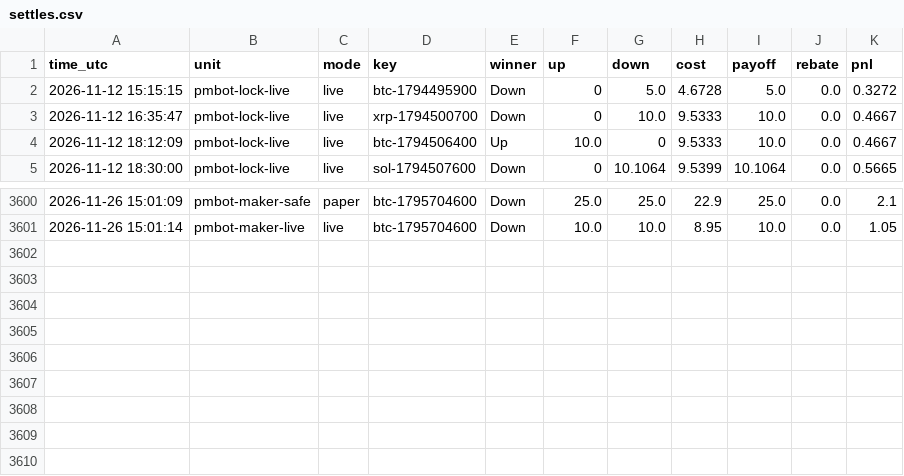
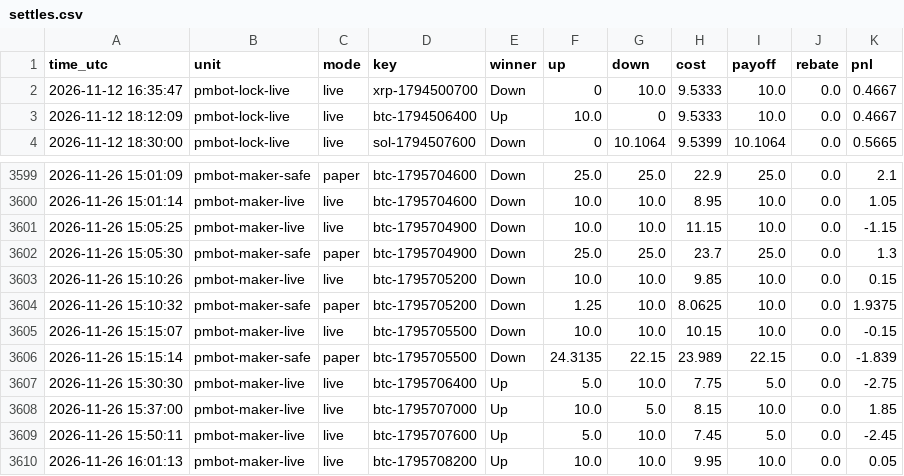
Before and after one commit to sanyamelnik1992-cloud/Polymarket-bot, a CSV file: settles.csv, drawn as a sheet; only a part is shown, gaps mark what is left out; removed rows and columns are numbered as before the commit, all else as after; the diff names each change by its address in the sheet, - before the commit and + after, or states it on an @@ line.

```diff
--- a/settles.csv
+++ b/settles.csv
-row 2: 2026-11-12 15:15:15 | pmbot-lock-live | live | btc-1794495900 | Down | 0 | 5.0 | 4.6728 | 5.0 | 0.0 | 0.3272
+row 3601: 2026-11-26 15:05:25 | pmbot-maker-live | live | btc-1795704900 | Down | 10.0 | 10.0 | 11.15 | 10.0 | 0.0 | -1.15
+row 3602: 2026-11-26 15:05:30 | pmbot-maker-safe | paper | btc-1795704900 | Down | 25.0 | 25.0 | 23.7 | 25.0 | 0.0 | 1.3
+row 3603: 2026-11-26 15:10:26 | pmbot-maker-live | live | btc-1795705200 | Down | 10.0 | 10.0 | 9.85 | 10.0 | 0.0 | 0.15
+row 3604: 2026-11-26 15:10:32 | pmbot-maker-safe | paper | btc-1795705200 | Down | 1.25 | 10.0 | 8.0625 | 10.0 | 0.0 | 1.9375
+row 3605: 2026-11-26 15:15:07 | pmbot-maker-live | live | btc-1795705500 | Down | 10.0 | 10.0 | 10.15 | 10.0 | 0.0 | -0.15
+row 3606: 2026-11-26 15:15:14 | pmbot-maker-safe | paper | btc-1795705500 | Down | 24.3135 | 22.15 | 23.989 | 22.15 | 0.0 | -1.839
+row 3607: 2026-11-26 15:30:30 | pmbot-maker-live | live | btc-1795706400 | Up | 5.0 | 10.0 | 7.75 | 5.0 | 0.0 | -2.75
+row 3608: 2026-11-26 15:37:00 | pmbot-maker-live | live | btc-1795707000 | Up | 10.0 | 5.0 | 8.15 | 10.0 | 0.0 | 1.85
+row 3609: 2026-11-26 15:50:11 | pmbot-maker-live | live | btc-1795707600 | Up | 5.0 | 10.0 | 7.45 | 5.0 | 0.0 | -2.45
+row 3610: 2026-11-26 16:01:13 | pmbot-maker-live | live | btc-1795708200 | Up | 10.0 | 10.0 | 9.95 | 10.0 | 0.0 | 0.05
```
Also changed, not shown: 6 other files.
